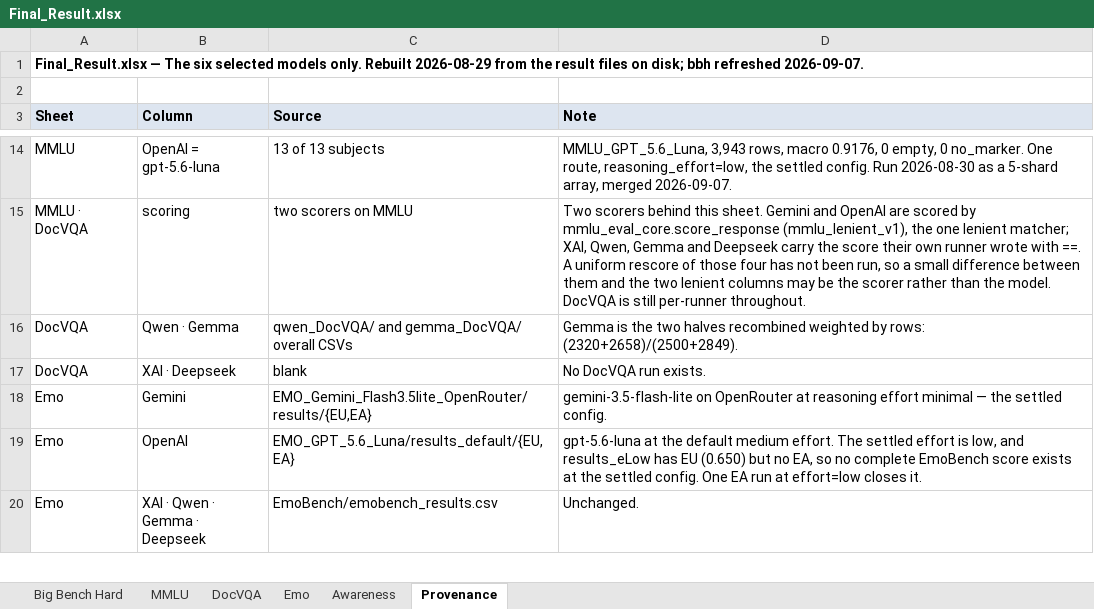
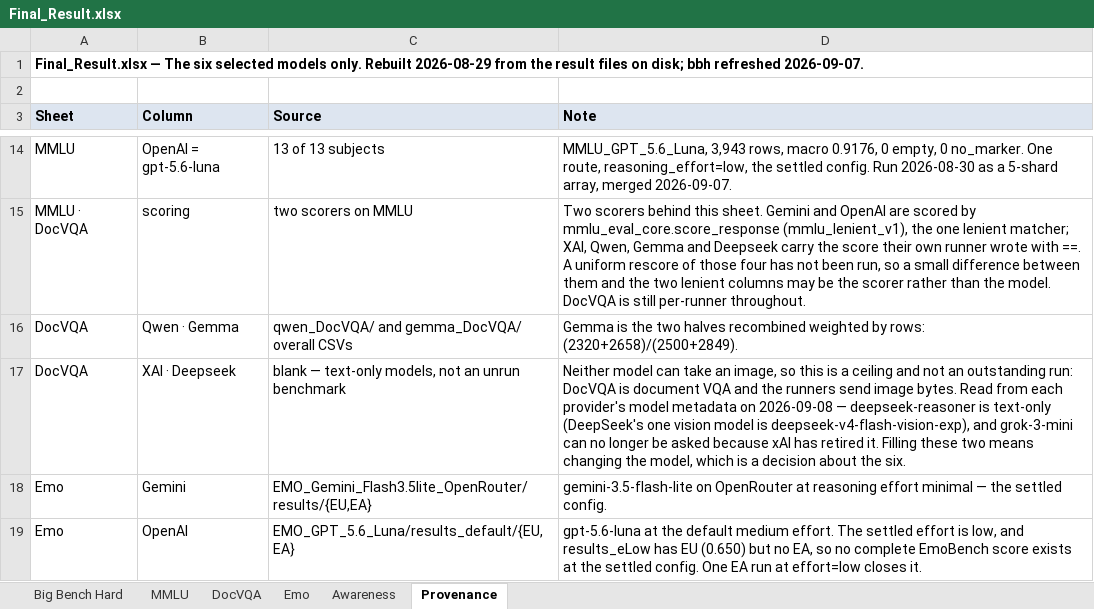
Before and after one commit to Harrybido2711/hai-teams, an Excel workbook: Final_Result.xlsx, sheet Provenance, drawn as a sheet; only a part is shown, gaps mark what is left out; the shorter side is filled out with more unchanged rows; values as stored, in another font and other column widths than the file's, no borders; the diff names each change by its address in the sheet, - before the commit and + after, or states it on an @@ line.

```diff
--- a/Final_Result.xlsx (sheet Provenance)
+++ b/Final_Result.xlsx (sheet Provenance)
-C17 (Source): blank
+C17 (Source): blank — text-only models, not an unrun benchmark
-D17 (Note): No DocVQA run exists.
+D17 (Note): Neither model can take an image, so this is a ceiling and not an outstanding run: DocVQA is document VQA and the runners send image bytes. Read from each provider's model metadata on 2026-09-08 — deepseek-reasoner is text-only (DeepSeek's one vision model is deepseek-v4-flash-vision-exp), and grok-3-mini can no longer be asked because xAI has retired it. Filling these two means changing the model, which is a decision about the six.
```
Also changed, not shown: Results.xlsx, 4 other files.
